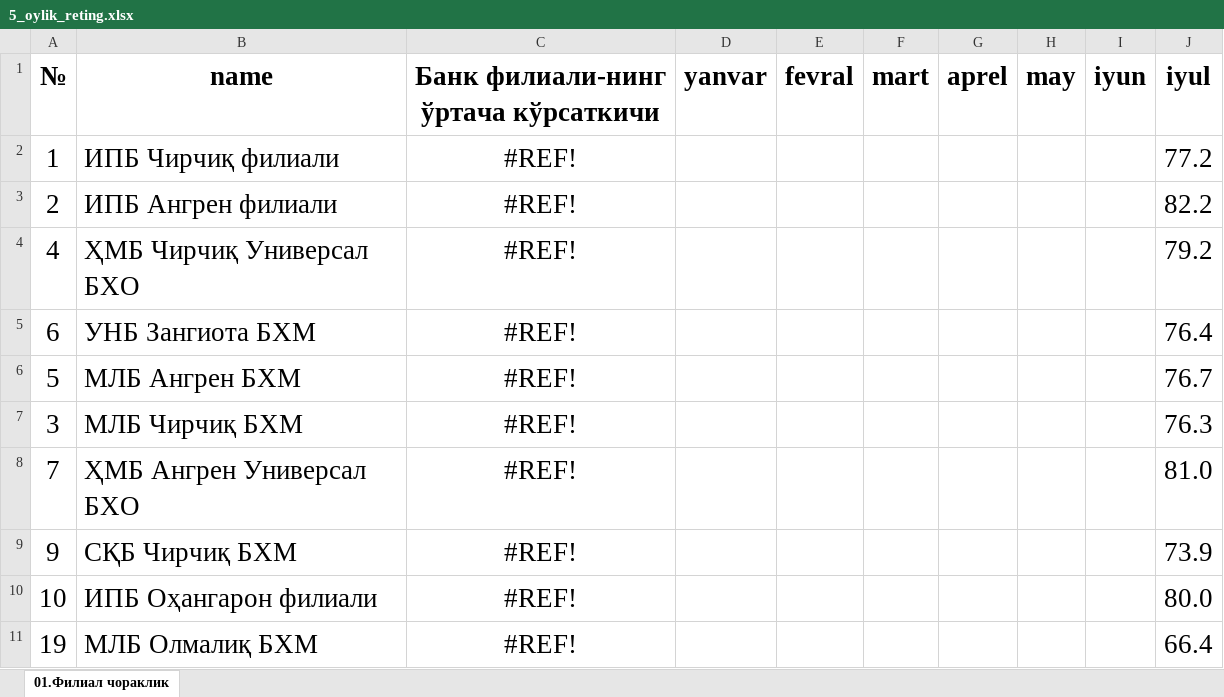
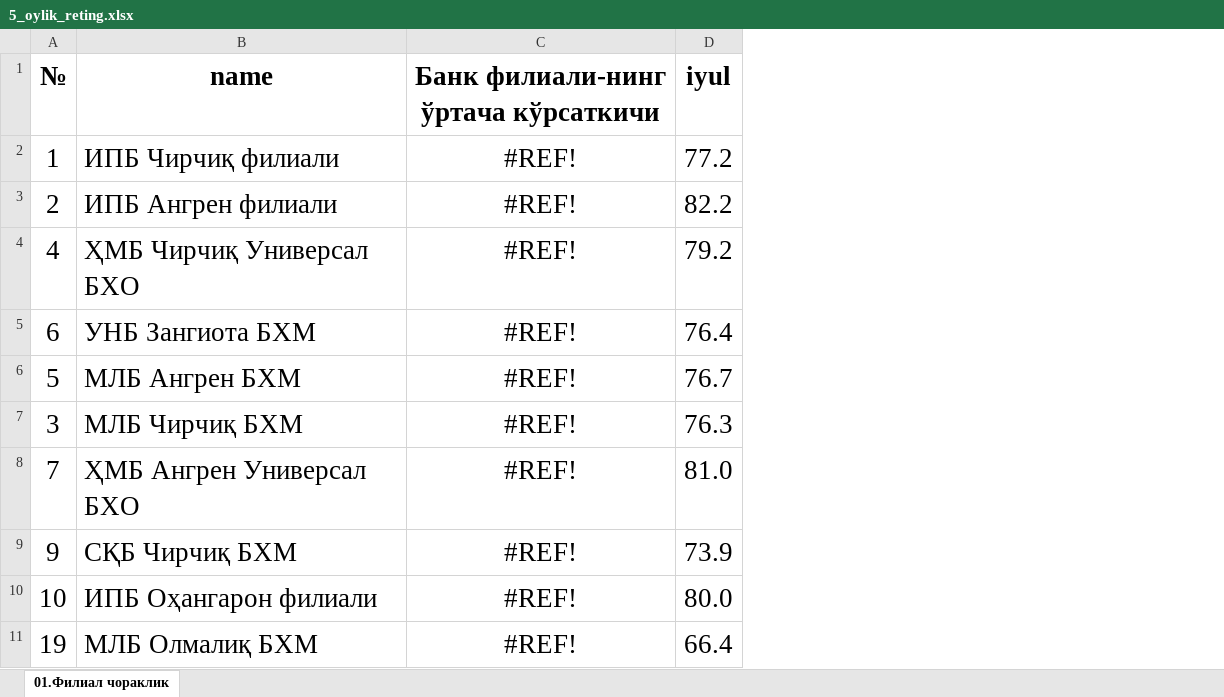
Before and after one commit to Abdulloh0109/replit, an Excel workbook: client/src/assets/5_oylik_reting.xlsx, sheet 01.Филиал чораклик, drawn as a sheet; only a part is shown; values as stored, in another font and other column widths than the file's, no borders; conditional formats not drawn; the diff names each change by its address in the sheet, - before the commit and + after, or states it on an @@ line.

```diff
--- a/client/src/assets/5_oylik_reting.xlsx (sheet 01.Филиал чораклик)
+++ b/client/src/assets/5_oylik_reting.xlsx (sheet 01.Филиал чораклик)
-column D (yanvar), empty
-column E (fevral), empty
-column F (mart), empty
-column G (aprel), empty
-column H (may), empty
-column I (iyun), empty
```
Also changed, not shown: formulas that keep their value, 2 other files.
